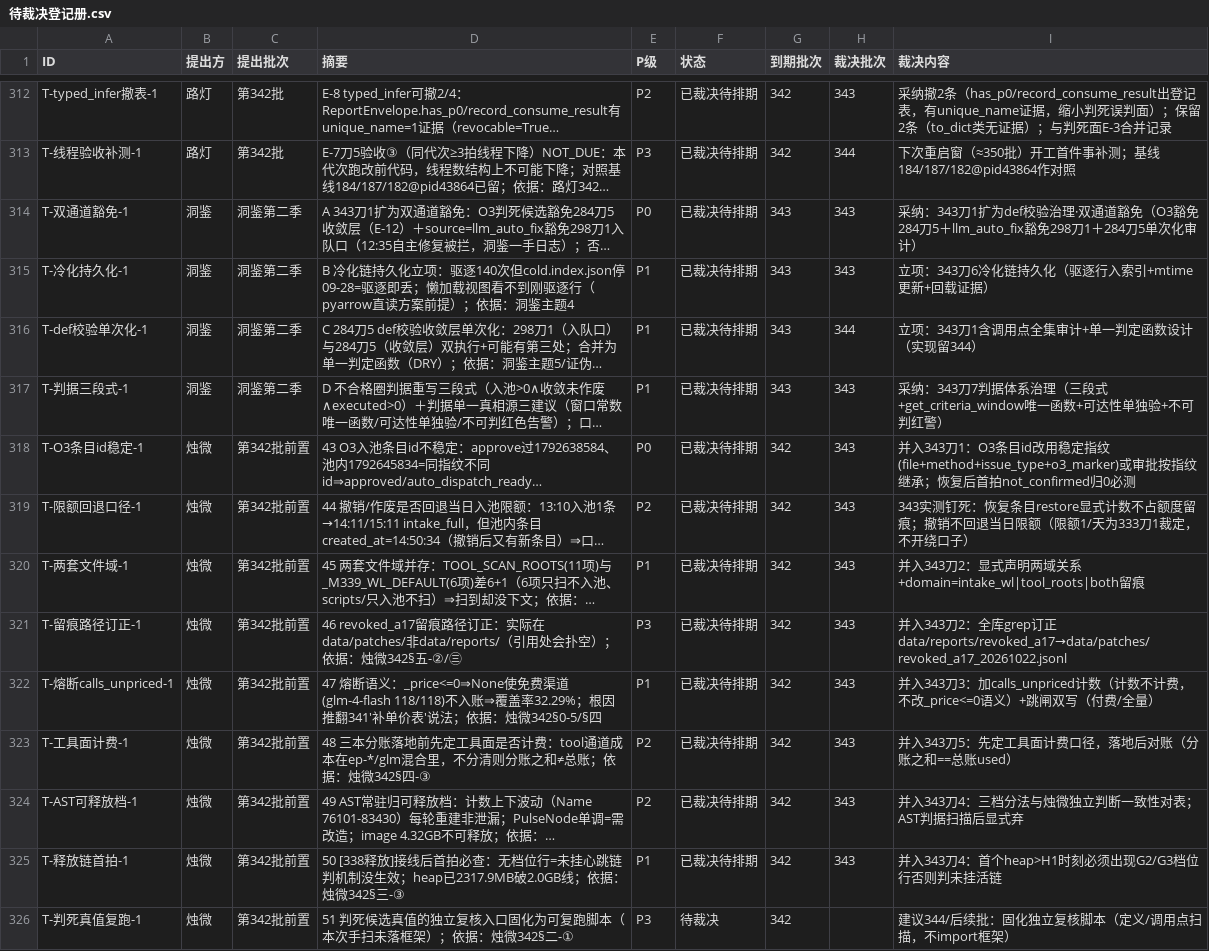
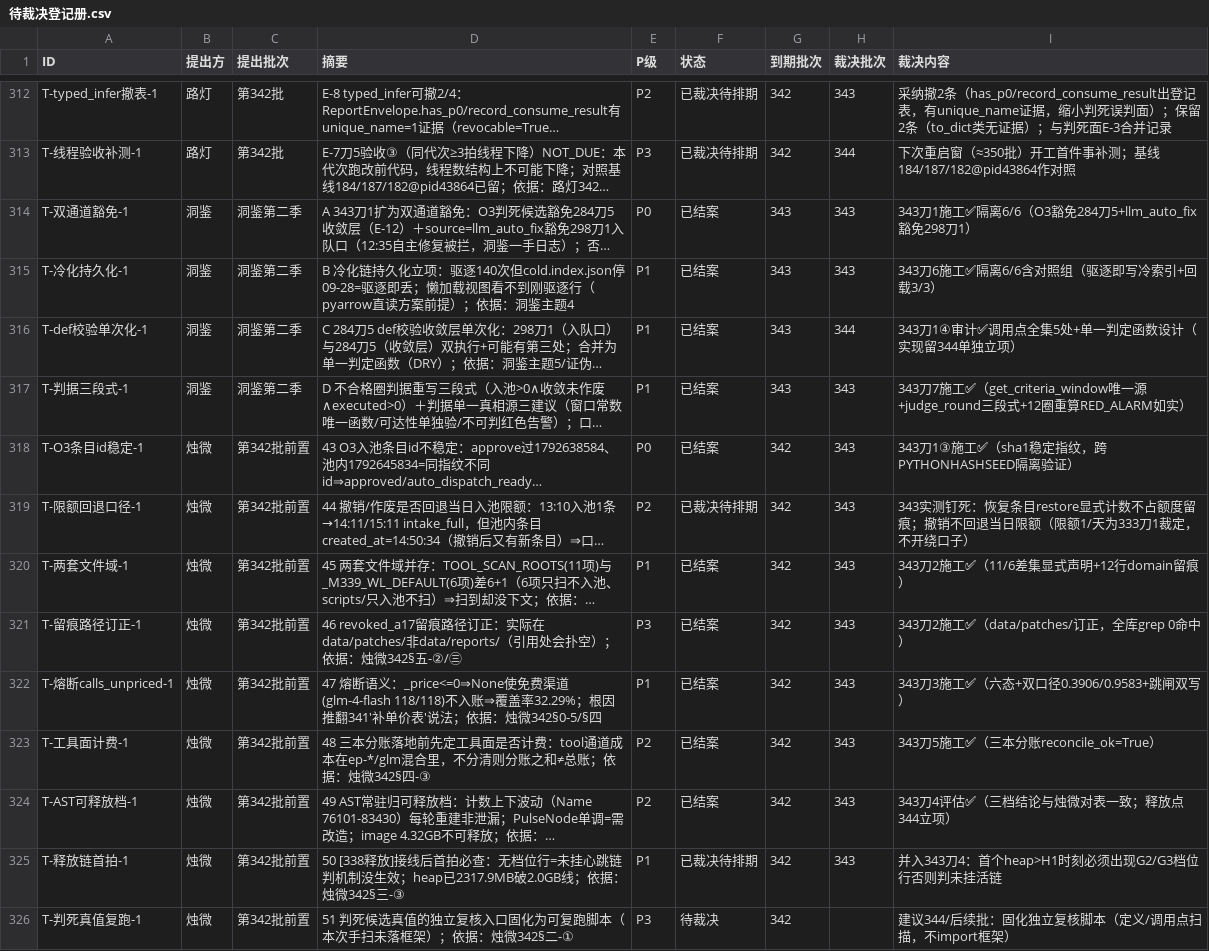
Before and after one commit to 825980399/tongtong-pulse-v9, a CSV file: docs/台账/待裁决登记册.csv, drawn as a sheet; only a part is shown, gaps mark what is left out; long unchanged cells end in …; the diff names each change by its address in the sheet, - before the commit and + after, or states it on an @@ line.

```diff
--- a/docs/台账/待裁决登记册.csv
+++ b/docs/台账/待裁决登记册.csv
-F314:F318 (状态): 已裁决待排期
+F314:F318 (状态): 已结案
-I314 (裁决内容): 采纳：343刀1扩为def校验治理·双通道豁免（O3豁免284刀5＋llm_auto_fix豁免298刀1＋284刀5单次化审计）
+I314 (裁决内容): 343刀1施工✅隔离6/6（O3豁免284刀5+llm_auto_fix豁免298刀1）
-I315 (裁决内容): 立项：343刀6冷化链持久化（驱逐行入索引+mtime更新+回载证据）
+I315 (裁决内容): 343刀6施工✅隔离6/6含对照组（驱逐即写冷索引+回载3/3）
-I316 (裁决内容): 立项：343刀1含调用点全集审计+单一判定函数设计（实现留344）
+I316 (裁决内容): 343刀1④审计✅调用点全集5处+单一判定函数设计（实现留344单独立项）
-I317 (裁决内容): 采纳：343刀7判据体系治理（三段式+get_criteria_window唯一函数+可达性单独验+不可判红警）
+I317 (裁决内容): 343刀7施工✅（get_criteria_window唯一源+judge_round三段式+12圈重算RED_ALARM如实）
-I318 (裁决内容): 并入343刀1：O3条目id改用稳定指纹(file+method+issue_type+o3_marker)或审批按指纹继承；恢复后首拍not_confirmed归0必测
+I318 (裁决内容): 343刀1③施工✅（sha1稳定指纹，跨PYTHONHASHSEED隔离验证）
-F320:F324 (状态): 已裁决待排期
+F320:F324 (状态): 已结案
-I320 (裁决内容): 并入343刀2：显式声明两域关系+domain=intake_wl|tool_roots|both留痕
+I320 (裁决内容): 343刀2施工✅（11/6差集显式声明+12行domain留痕）
-I321 (裁决内容): 并入343刀2：全库grep订正data/reports/revoked_a17→data/patches/revoked_a17_20261022.jsonl
+I321 (裁决内容): 343刀2施工✅（data/patches/订正，全库grep 0命中）
-I322 (裁决内容): 并入343刀3：加calls_unpriced计数（计数不计费，不改_price<=0语义）+跳闸双写（付费/全量）
+I322 (裁决内容): 343刀3施工✅（六态+双口径0.3906/0.9583+跳闸双写）
-I323 (裁决内容): 并入343刀5：先定工具面计费口径，落地后对账（分账之和==总账used）
+I323 (裁决内容): 343刀5施工✅（三本分账reconcile_ok=True）
-I324 (裁决内容): 并入343刀4：三档分法与烛微独立判断一致性对表；AST判据扫描后显式弃
+I324 (裁决内容): 343刀4评估✅（三档结论与烛微对表一致；释放点344立项）
```
Also changed, not shown: 3 other files.
